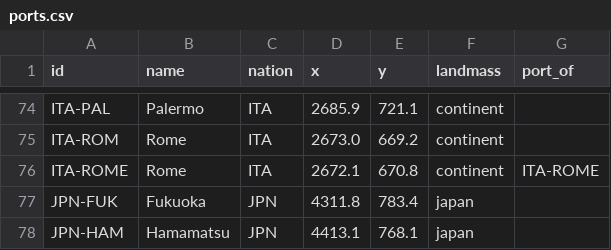
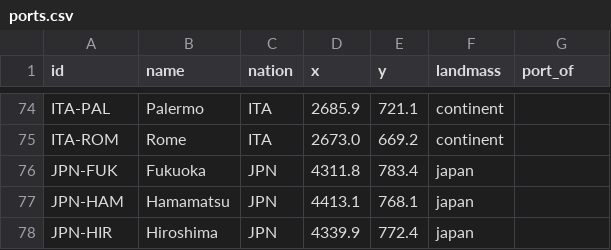
Before and after one commit to Arturstriker3/game-godot, a CSV file: data/definitions/world/out/ports.csv, drawn as a sheet; only a part is shown, gaps mark what is left out; the shorter side is filled out with more unchanged rows; the diff names each change by its address in the sheet, - before the commit and + after, or states it on an @@ line.

```diff
--- a/data/definitions/world/out/ports.csv
+++ b/data/definitions/world/out/ports.csv
-row 76: ITA-ROME | Rome | ITA | 2672.1 | 670.8 | continent | ITA-ROME
```
Also changed, not shown: data/definitions/i18n/i18n.csv, data/definitions/scenario/ports.csv, 31 other files.
